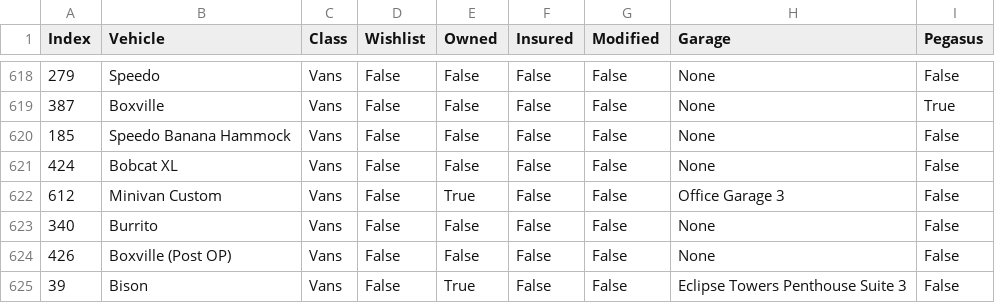
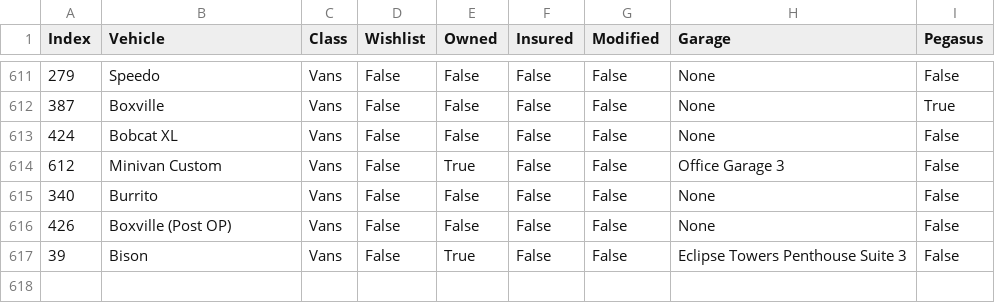
Before and after one commit to unwisegeek/GTAGarageTracker, a CSV file: vehicles.csv, drawn as a sheet; only a part is shown, gaps mark what is left out; the diff covers the shown part only.

```diff
--- a/vehicles.csv
+++ b/vehicles.csv
@@ -619,3 +612,2 @@ Index;Vehicle;Class;Wishlist;Owned;Insured;Modified;Garage;Pegasus
 387;Boxville;Vans;False;False;False;False;None;True
-185;Speedo Banana Hammock;Vans;False;False;False;False;None;False
 424;Bobcat XL;Vans;False;False;False;False;None;False
```
Also changed, not shown: 7 removed rows elsewhere in this file, 3 other files.
